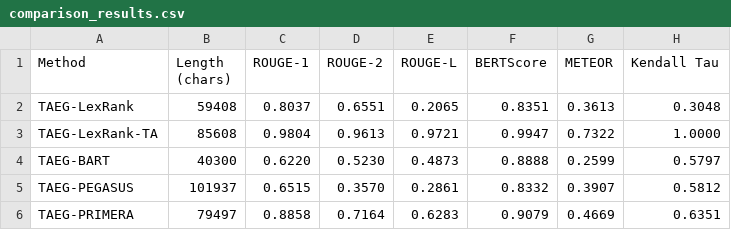
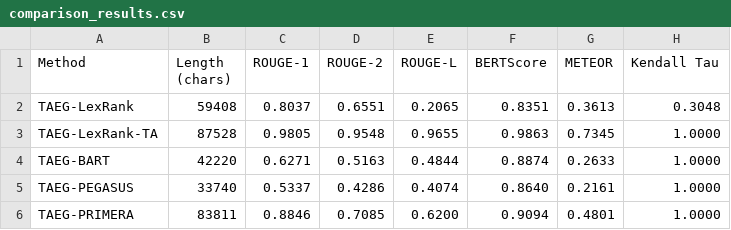
Before and after one commit to neemias8/TAEG-ANC, a CSV file: outputs/comparison_results.csv, drawn as a sheet; only a part is shown; the diff covers the shown part only.

```diff
--- a/outputs/comparison_results.csv
+++ b/outputs/comparison_results.csv
@@ -2,5 +2,5 @@ Method,Length (chars),ROUGE-1,ROUGE-2,ROUGE-L,BERTScore,METEOR,Kendall Tau
 TAEG-LexRank,59408,0.8037,0.6551,0.2065,0.8351,0.3613,0.3048
-TAEG-LexRank-TA,85608,0.9804,0.9613,0.9721,0.9947,0.7322,1.0000
-TAEG-BART,40300,0.6220,0.5230,0.4873,0.8888,0.2599,0.5797
-TAEG-PEGASUS,101937,0.6515,0.3570,0.2861,0.8332,0.3907,0.5812
-TAEG-PRIMERA,79497,0.8858,0.7164,0.6283,0.9079,0.4669,0.6351
+TAEG-LexRank-TA,87528,0.9805,0.9548,0.9655,0.9863,0.7345,1.0000
+TAEG-BART,42220,0.6271,0.5163,0.4844,0.8874,0.2633,1.0000
+TAEG-PEGASUS,33740,0.5337,0.4286,0.4074,0.8640,0.2161,1.0000
+TAEG-PRIMERA,83811,0.8846,0.7085,0.6200,0.9094,0.4801,1.0000
```
Also changed, not shown: 21 edited cells elsewhere in this file, 17 other files.
